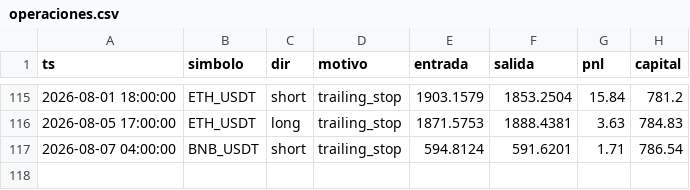
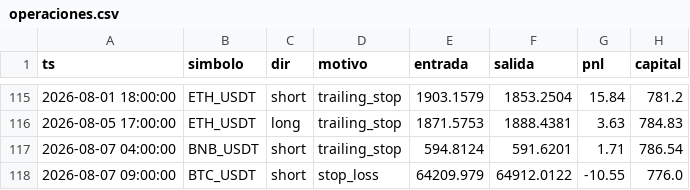
Before and after one commit to ccccarloswd/crypto-ai-bot, a CSV file: paper_trading/v14/operaciones.csv, drawn as a sheet; only a part is shown, gaps mark what is left out.

```diff
--- a/paper_trading/v14/operaciones.csv
+++ b/paper_trading/v14/operaciones.csv
@@ -117 +117,2 @@ ts,simbolo,dir,motivo,entrada,salida,pnl,capital
 2026-08-07 04:00:00,BNB_USDT,short,trailing_stop,594.8124,591.6201,1.71,786.54
+2026-08-07 09:00:00,BTC_USDT,short,stop_loss,64209.979,64912.0122,-10.55,776.0
```
Also changed, not shown: 5 other files.
